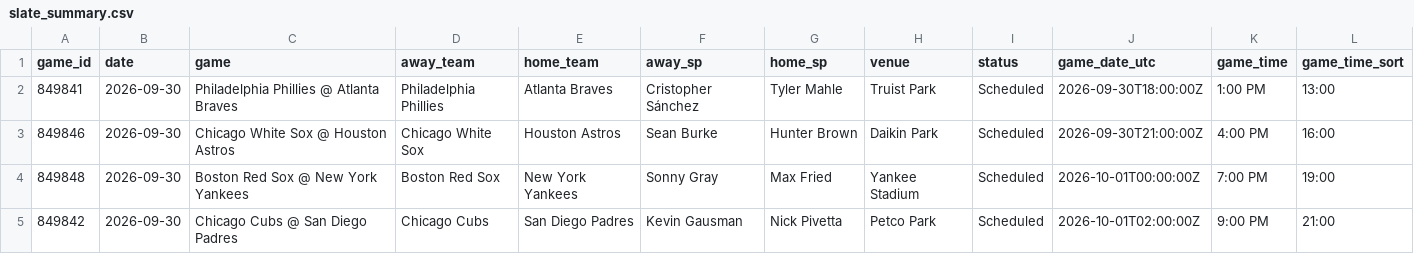
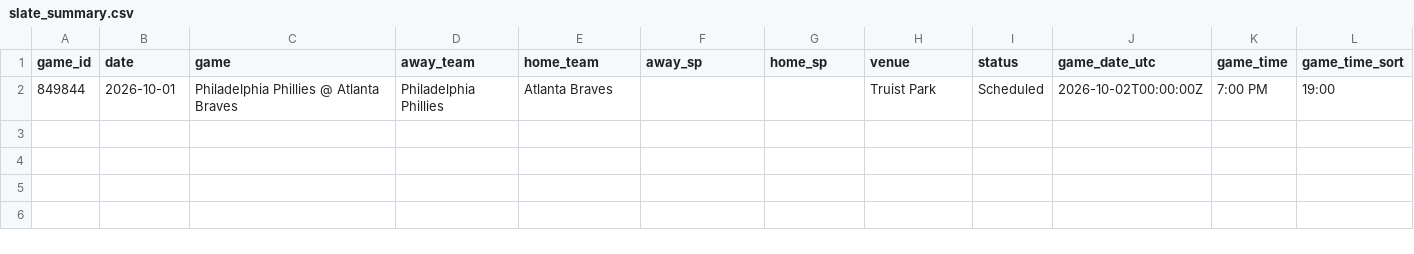
Before and after one commit to dylhauck/alpha-wagerz-model, a CSV file: data/processed/mlb/slate_summary.csv, drawn as a sheet.

```diff
--- a/data/processed/mlb/slate_summary.csv
+++ b/data/processed/mlb/slate_summary.csv
@@ -1,5 +1,2 @@
 game_id,date,game,away_team,home_team,away_sp,home_sp,venue,status,game_date_utc,game_time,game_time_sort
-849841,2026-09-30,Philadelphia Phillies @ Atlanta Braves,Philadelphia Phillies,Atlanta Braves,Cristopher Sánchez,Tyler Mahle,Truist Park,Scheduled,2026-09-30T18:00:00Z,1:00 PM,13:00
-849846,2026-09-30,Chicago White Sox @ Houston Astros,Chicago White Sox,Houston Astros,Sean Burke,Hunter Brown,Daikin Park,Scheduled,2026-09-30T21:00:00Z,4:00 PM,16:00
-849848,2026-09-30,Boston Red Sox @ New York Yankees,Boston Red Sox,New York Yankees,Sonny Gray,Max Fried,Yankee Stadium,Scheduled,2026-10-01T00:00:00Z,7:00 PM,19:00
-849842,2026-09-30,Chicago Cubs @ San Diego Padres,Chicago Cubs,San Diego Padres,Kevin Gausman,Nick Pivetta,Petco Park,Scheduled,2026-10-01T02:00:00Z,9:00 PM,21:00
+849844,2026-10-01,Philadelphia Phillies @ Atlanta Braves,Philadelphia Phillies,Atlanta Braves,,,Truist Park,Scheduled,2026-10-02T00:00:00Z,7:00 PM,19:00
```
Also changed, not shown: data/reference/mlb/player_reference.csv, 11 other files.
